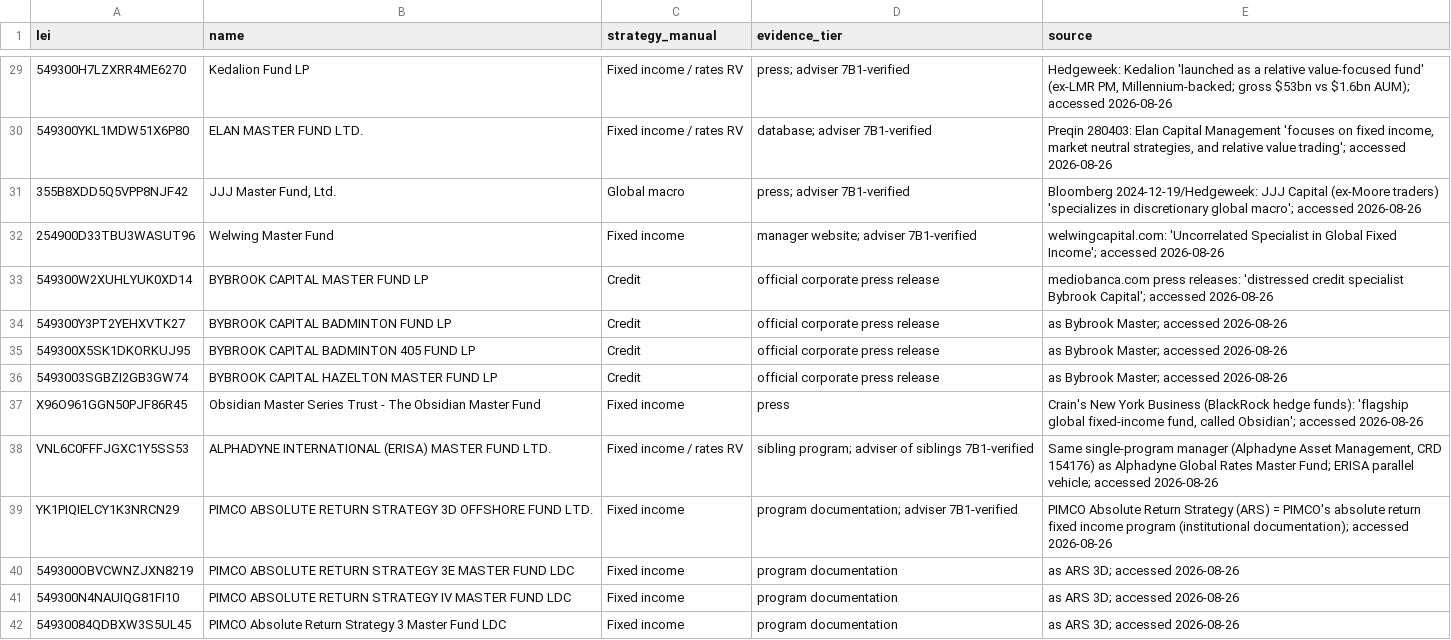
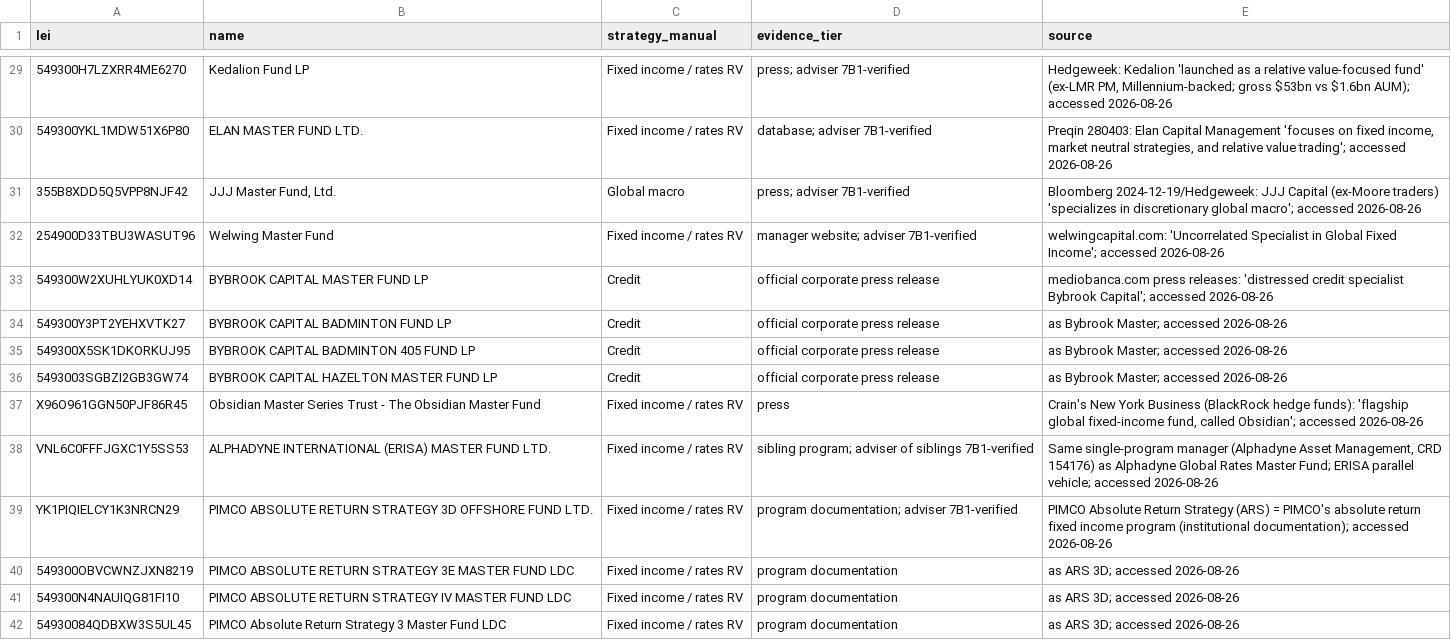
Before and after one commit to FelixHrms/JMP_current, a CSV file: manual_classification.csv, drawn as a sheet; only a part is shown, gaps mark what is left out; the diff covers the shown part only; the diff names each change by its address in the sheet, - before the commit and + after, or states it on an @@ line.

```diff
--- a/manual_classification.csv
+++ b/manual_classification.csv
-C32 (strategy_manual): Fixed income
+C32 (strategy_manual): Fixed income / rates RV
-C37 (strategy_manual): Fixed income
+C37 (strategy_manual): Fixed income / rates RV
-C39:C42 (strategy_manual): Fixed income
+C39:C42 (strategy_manual): Fixed income / rates RV
```
Also changed, not shown: 1 added row and 20 edited cells elsewhere in this file, 2 other files.
